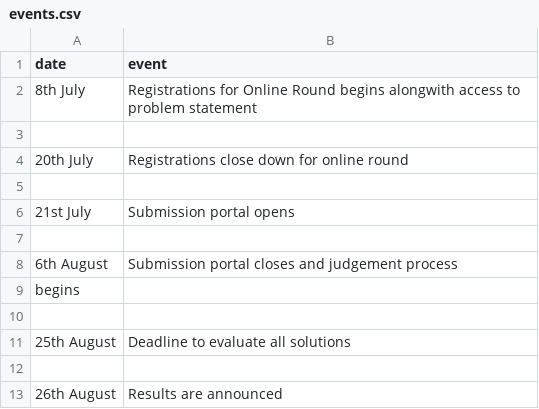
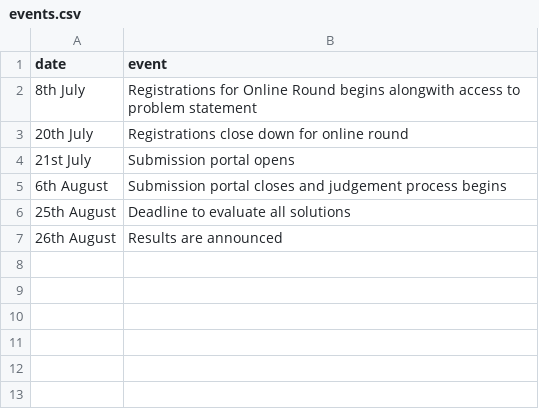
Before and after one commit to IIIT-ECell/megathon, a CSV file: _data/events.csv, drawn as a sheet.

```diff
--- a/_data/events.csv
+++ b/_data/events.csv
@@ -2,12 +2,6 @@ date,event
 8th July,  Registrations for Online Round begins alongwith access to problem statement
-
 20th July , Registrations close down for online round
-
 21st July , Submission portal opens
-
-6th August , Submission portal closes and judgement process
-   begins
-
+6th August , Submission portal closes and judgement process begins
 25th August, Deadline to evaluate all solutions
-
 26th August , Results are announced
```
Also changed, not shown: 3 other files.
